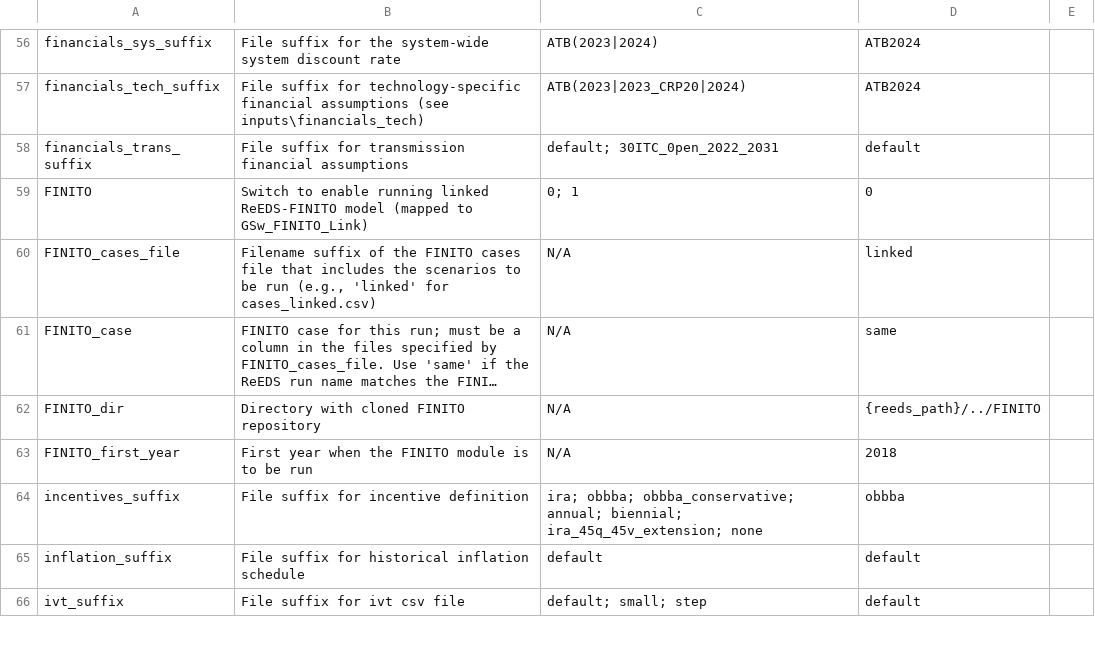
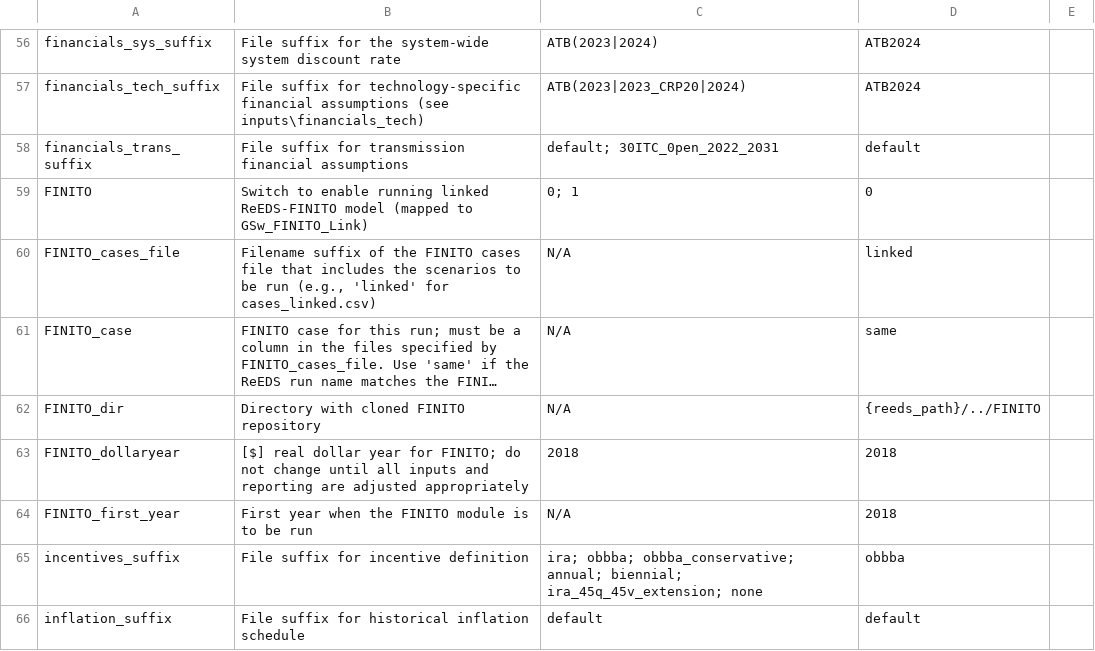
Before and after one commit to ReEDS-Model/ReEDS, a CSV file: cases.csv, drawn as a sheet; only a part is shown, gaps mark what is left out; the shorter side is filled out with more unchanged rows; long unchanged cells end in …; the diff names each change by its address in the sheet, - before the commit and + after, or states it on an @@ line.

Commit message:
add FINITO dollaryear to cases file

```diff
--- a/cases.csv
+++ b/cases.csv
+row 63: FINITO_dollaryear | [$] real dollar year for FINITO; do not change until all inputs and reporting are adjusted appropriately | 2018 | 2018
```
